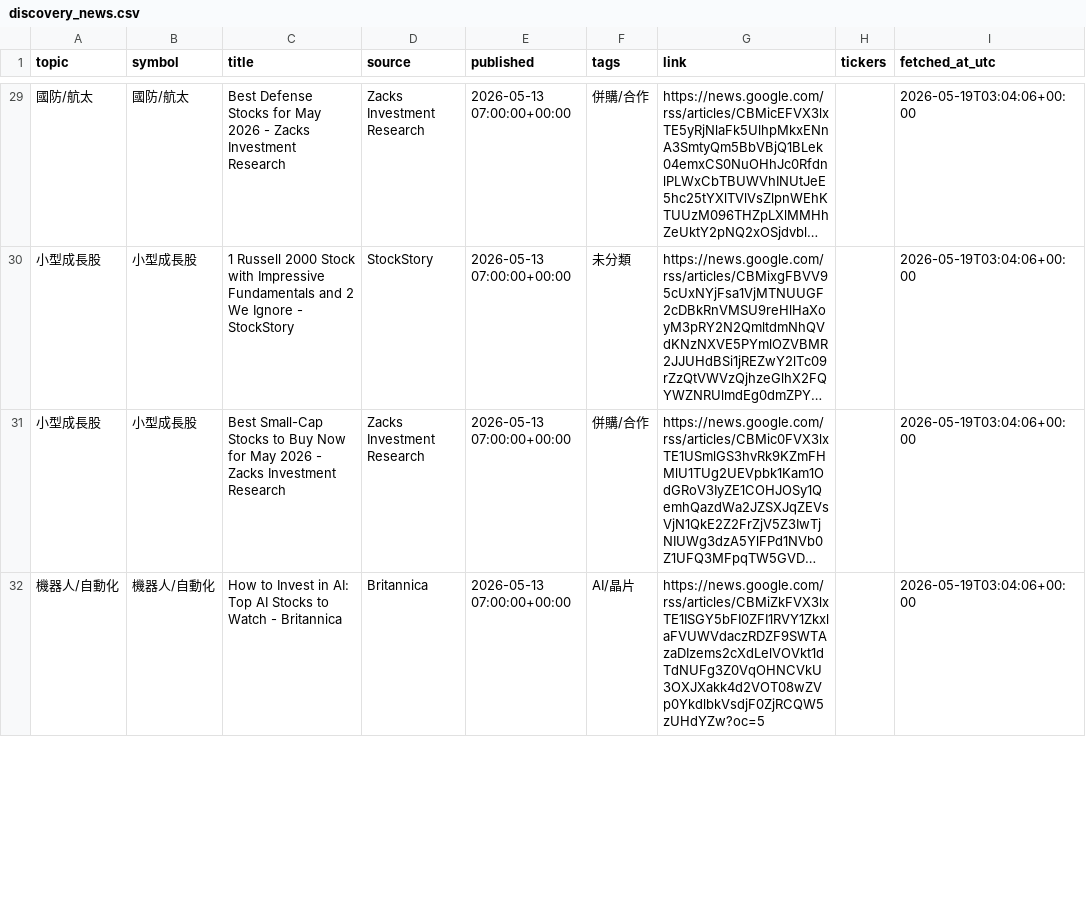
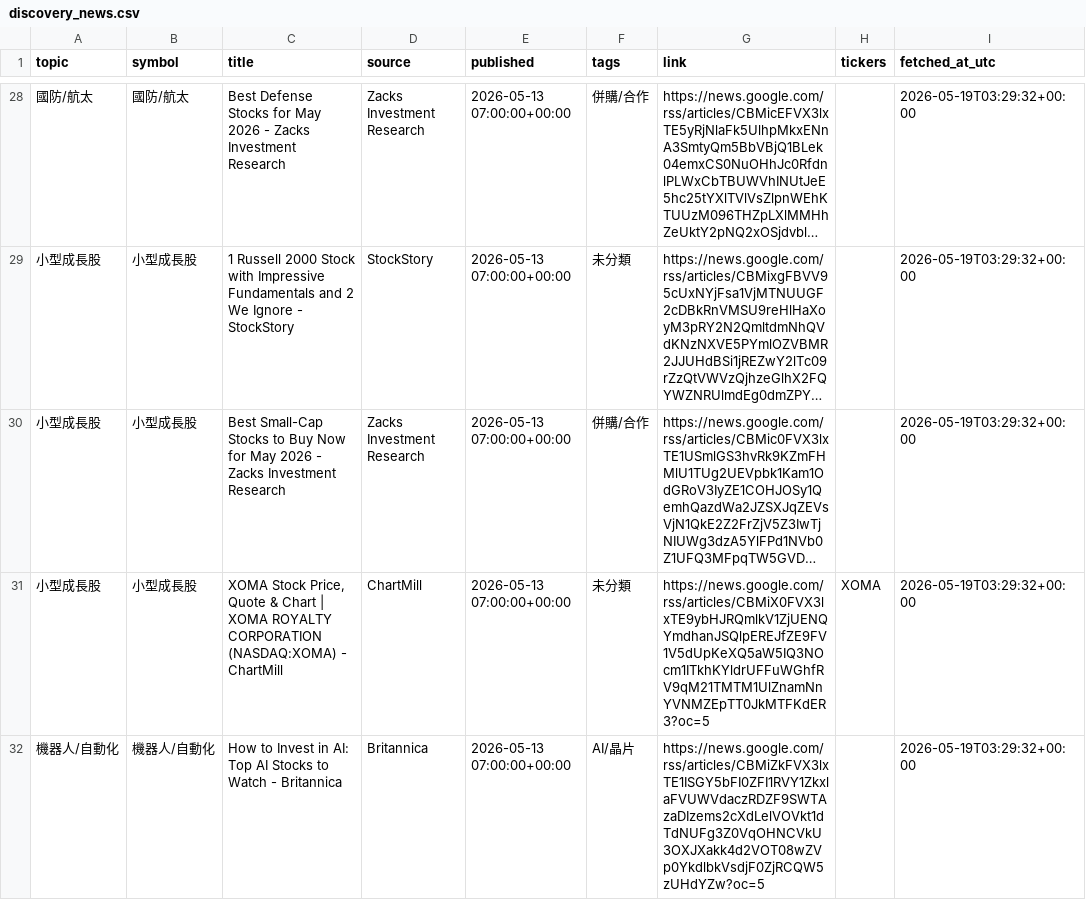
Before and after one commit to eric07079207-star/tech-market-monitor, a CSV file: data/觀察版資料/05_潛力股探索/discovery_news.csv, drawn as a sheet; only a part is shown, gaps mark what is left out; long unchanged cells end in …; addresses are those after the commit; the diff covers the shown part only; the diff names each change by its address in the sheet, - before the commit and + after, or states it on an @@ line.

```diff
--- a/data/觀察版資料/05_潛力股探索/discovery_news.csv
+++ b/data/觀察版資料/05_潛力股探索/discovery_news.csv
-I28:I30 (fetched_at_utc): 2026-05-19T03:04:06+00:00
+I28:I30 (fetched_at_utc): 2026-05-19T03:29:32+00:00
+row 31: 小型成長股 | 小型成長股 | XOMA Stock Price, Quote & Chart | XOMA ROYALTY CORPORATION (NASDAQ:XOMA) - ChartMill | ChartMill | 2026-05-13 07:00:00+00:00 | 未分類 | https://news.google.com/rss/articles/CBMiX0FVX3lxTE9ybHJRQmlkV1ZjUENQYmdhanJSQlpEREJfZE9FV1V5dUpKeXQ5aW5IQ3NOcm1ITkhKYldrUFFuWGhfRV9qM21TMTM1UlZnamNnYVNMZEpTT0JkMTFKdER3?oc=5 | XOMA | 2026-05-19T03:29:32+00:00
-I32 (fetched_at_utc): 2026-05-19T03:04:06+00:00
+I32 (fetched_at_utc): 2026-05-19T03:29:32+00:00
```
Also changed, not shown: 2 added rows, 3 removed rows and 35 edited cells elsewhere in this file, data/觀察版資料/03_標的新聞/news.csv, data/觀察版資料/04_國際新聞/international_news.csv, 24 other files.
